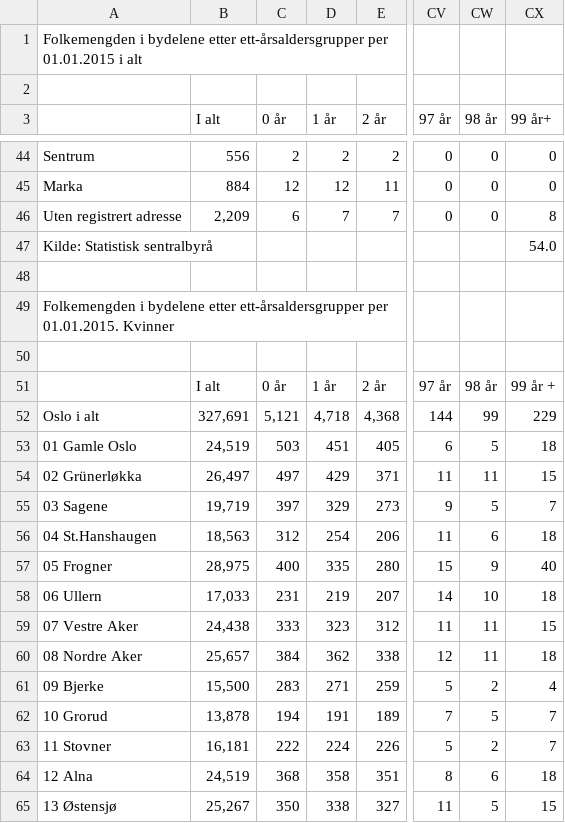
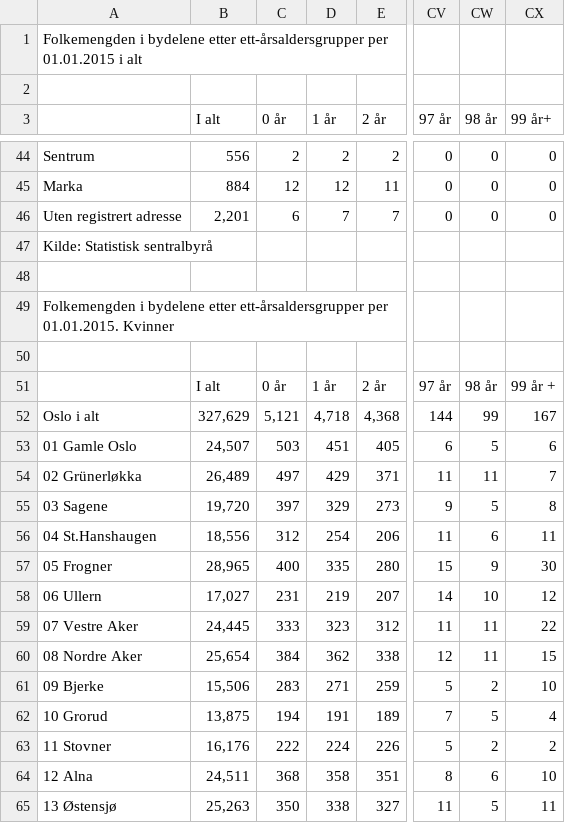
Before and after one commit to bengler/oslodemo, a CSV file: data/demografi/bydeler2015-Table 1.csv, drawn as a sheet; only a part is shown, gaps mark what is left out; the diff covers the shown part only; the diff names each change by its address in the sheet, - before the commit and + after, or states it on an @@ line.

```diff
--- a/data/demografi/bydeler2015-Table 1.csv
+++ b/data/demografi/bydeler2015-Table 1.csv
-B46 (I alt): 2,209
+B46 (I alt): 2,201
-CX46 (99 år+): 8
+CX46 (99 år+): 0
-CX47 (99 år+): 54.0
+CX47 (99 år+): (empty)
-B52 (I alt): 327,691
+B52 (I alt): 327,629
-CX52 (99 år+): 229
+CX52 (99 år+): 167
-B53 (I alt): 24,519
+B53 (I alt): 24,507
-CX53 (99 år+): 18
+CX53 (99 år+): 6
-B54 (I alt): 26,497
+B54 (I alt): 26,489
-CX54 (99 år+): 15
+CX54 (99 år+): 7
-B55 (I alt): 19,719
+B55 (I alt): 19,720
-CX55 (99 år+): 7
+CX55 (99 år+): 8
-B56 (I alt): 18,563
+B56 (I alt): 18,556
-CX56 (99 år+): 18
+CX56 (99 år+): 11
-B57 (I alt): 28,975
+B57 (I alt): 28,965
-CX57 (99 år+): 40
+CX57 (99 år+): 30
-B58 (I alt): 17,033
+B58 (I alt): 17,027
-CX58 (99 år+): 18
+CX58 (99 år+): 12
-B59 (I alt): 24,438
+B59 (I alt): 24,445
-CX59 (99 år+): 15
+CX59 (99 år+): 22
-B60 (I alt): 25,657
+B60 (I alt): 25,654
-CX60 (99 år+): 18
+CX60 (99 år+): 15
-B61 (I alt): 15,500
+B61 (I alt): 15,506
-CX61 (99 år+): 4
+CX61 (99 år+): 10
-B62 (I alt): 13,878
+B62 (I alt): 13,875
-CX62 (99 år+): 7
+CX62 (99 år+): 4
-B63 (I alt): 16,181
+B63 (I alt): 16,176
-CX63 (99 år+): 7
+CX63 (99 år+): 2
-B64 (I alt): 24,519
+B64 (I alt): 24,511
-CX64 (99 år+): 18
+CX64 (99 år+): 10
-B65 (I alt): 25,267
+B65 (I alt): 25,263
-CX65 (99 år+): 15
+CX65 (99 år+): 11
```
Also changed, not shown: 70 edited cells elsewhere in this file, data/demografi/bydeler2020-Table 1.csv, data/demografi/bydeler2023-Table 1.csv, 9 other files.
